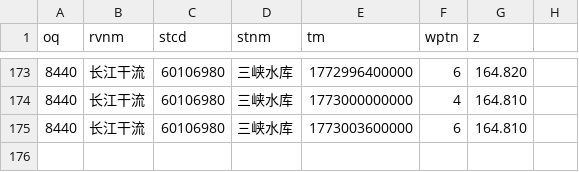
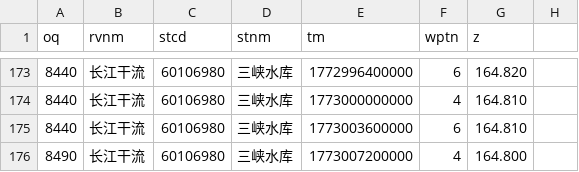
Before and after one commit to cxumol/LongRiver, a CSV file: data/2026-03/长江干流_三峡水库.csv, drawn as a sheet; only a part is shown, gaps mark what is left out.

```diff
--- a/data/2026-03/长江干流_三峡水库.csv
+++ b/data/2026-03/长江干流_三峡水库.csv
@@ -175 +175,2 @@ oq,rvnm,stcd,stnm,tm,wptn,z
 8440,长江干流,60106980,三峡水库,1773003600000,6,164.810
+8490,长江干流,60106980,三峡水库,1773007200000,4,164.800
```
Also changed, not shown: data/2026-03/汉江_丹江口水库.csv, data/2026-03/长江_茅坪(二).csv, 1 other file.
